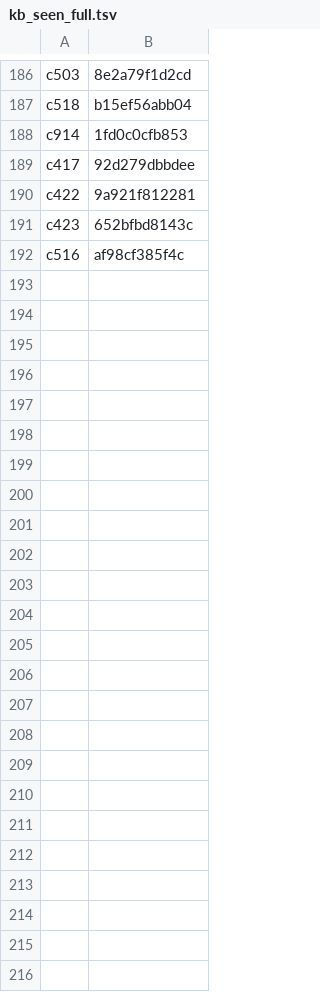
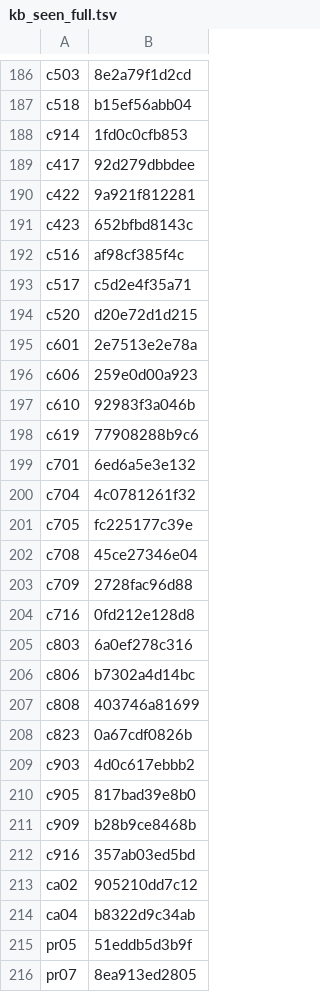
Before and after one commit to torotorotolo/zukai-engine, a TSV file: qa_out/kb_seen_full.tsv, drawn as a sheet; only a part is shown, gaps mark what is left out.

```diff
--- a/qa_out/kb_seen_full.tsv
+++ b/qa_out/kb_seen_full.tsv
@@ -192 +192,25 @@ c423	652bfbd8143c
 c516	af98cf385f4c
+c517	c5d2e4f35a71
+c520	d20e72d1d215
+c601	2e7513e2e78a
+c606	259e0d00a923
+c610	92983f3a046b
+c619	77908288b9c6
+c701	6ed6a5e3e132
+c704	4c0781261f32
+c705	fc225177c39e
+c708	45ce27346e04
+c709	2728fac96d88
+c716	0fd212e128d8
+c803	6a0ef278c316
+c806	b7302a4d14bc
+c808	403746a81699
+c823	0a67cdf0826b
+c903	4d0c617ebbb2
+c905	817bad39e8b0
+c909	b28b9ce8468b
+c916	357ab03ed5bd
+ca02	905210dd7c12
+ca04	b8322d9c34ab
+pr05	51eddb5d3b9f
+pr07	8ea913ed2805
```
Also changed, not shown: 19 other files.
